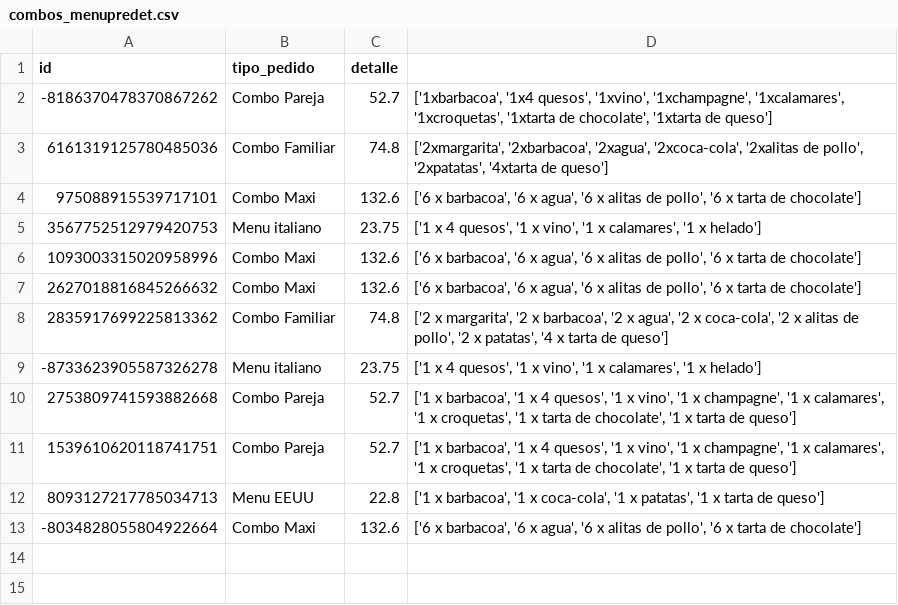
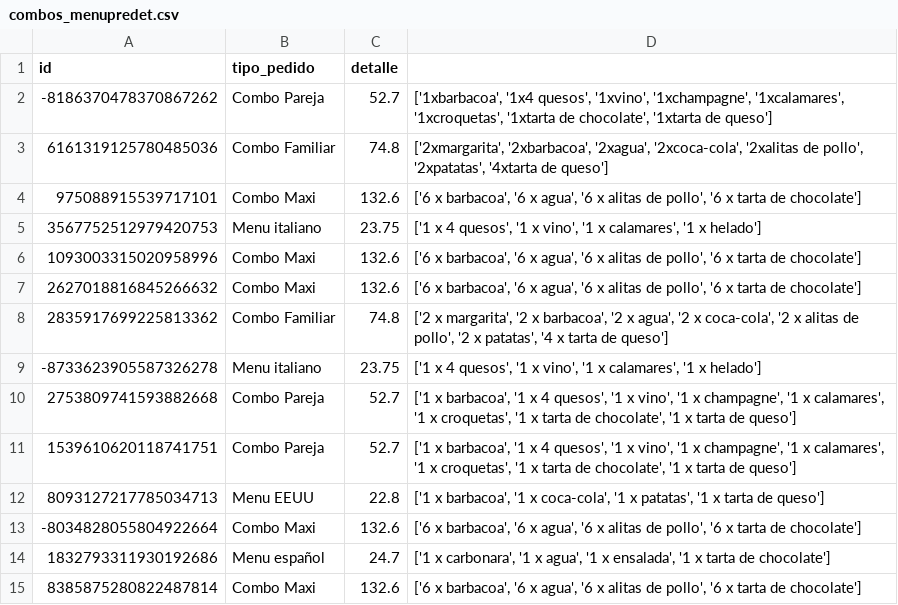
Before and after one commit to joseluis031/patrones_estructurales, a CSV file: Pizzeria/Datos/combos_menupredet.csv, drawn as a sheet; the diff names each change by its address in the sheet, - before the commit and + after, or states it on an @@ line.

```diff
--- a/Pizzeria/Datos/combos_menupredet.csv
+++ b/Pizzeria/Datos/combos_menupredet.csv
+row 14: 1832793311930192686 | Menu español | 24.7 | ['1 x carbonara', '1 x agua', '1 x ensalada', '1 x tarta de chocolate']
+row 15: 8385875280822487814 | Combo Maxi | 132.6 | ['6 x barbacoa', '6 x agua', '6 x alitas de pollo', '6 x tarta de chocolate']
```
Also changed, not shown: Pizzeria/Datos/clientes.csv, Pizzeria/Datos/pedido_pizzapers.csv, 5 other files.
